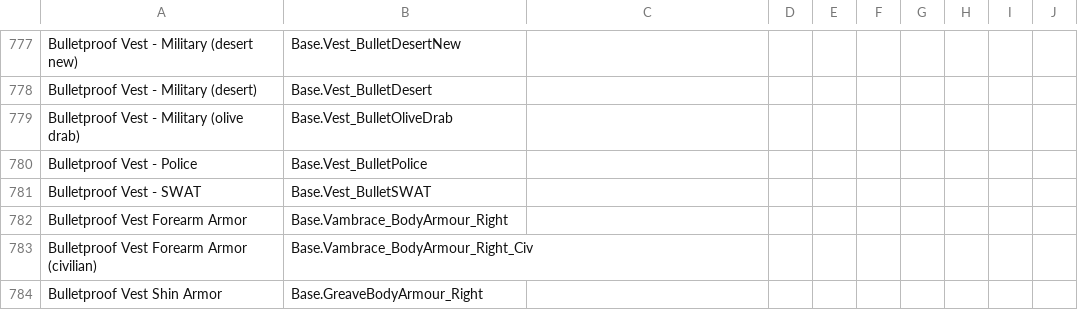
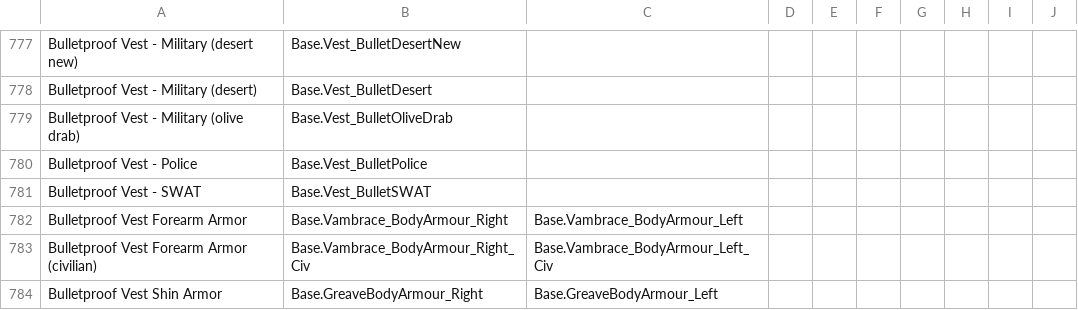
Before and after one commit to Vaileasys/pz-wiki_parser, a CSV file: resources/item_id_dictionary.csv, drawn as a sheet; only a part is shown, gaps mark what is left out; the diff covers the shown part only.

Commit message:
Update dictionary

```diff
--- a/resources/item_id_dictionary.csv
+++ b/resources/item_id_dictionary.csv
@@ -781,4 +781,4 @@ Bulletproof Vest - Police,Base.Vest_BulletPolice,,,,,,,,
 Bulletproof Vest - SWAT,Base.Vest_BulletSWAT,,,,,,,,
-Bulletproof Vest Forearm Armor,Base.Vambrace_BodyArmour_Right,,,,,,,,
-Bulletproof Vest Forearm Armor (civilian),Base.Vambrace_BodyArmour_Right_Civ,,,,,,,,
-Bulletproof Vest Shin Armor,Base.GreaveBodyArmour_Right,,,,,,,,
+Bulletproof Vest Forearm Armor,Base.Vambrace_BodyArmour_Right,Base.Vambrace_BodyArmour_Left,,,,,,,
+Bulletproof Vest Forearm Armor (civilian),Base.Vambrace_BodyArmour_Right_Civ,Base.Vambrace_BodyArmour_Left_Civ,,,,,,,
+Bulletproof Vest Shin Armor,Base.GreaveBodyArmour_Right,Base.GreaveBodyArmour_Left,,,,,,,
```
Also changed, not shown: 4 added rows, 8 removed rows and 52 edited cells elsewhere in this file.
